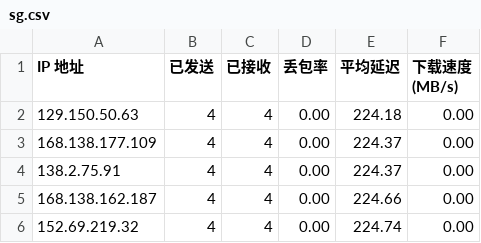
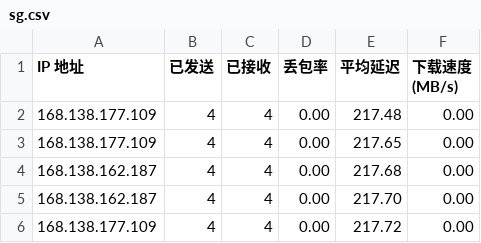
Before and after one commit to jmheqiao/CFCDN-Auto, a CSV file: CloudflareST/sg.csv, drawn as a sheet.

```diff
--- a/CloudflareST/sg.csv
+++ b/CloudflareST/sg.csv
@@ -1,6 +1,6 @@
 IP 地址,已发送,已接收,丢包率,平均延迟,下载速度 (MB/s)
-129.150.50.63,4,4,0.00,224.18,0.00
-168.138.177.109,4,4,0.00,224.37,0.00
-138.2.75.91,4,4,0.00,224.37,0.00
-168.138.162.187,4,4,0.00,224.66,0.00
-152.69.219.32,4,4,0.00,224.74,0.00
+168.138.177.109,4,4,0.00,217.48,0.00
+168.138.177.109,4,4,0.00,217.65,0.00
+168.138.162.187,4,4,0.00,217.68,0.00
+168.138.162.187,4,4,0.00,217.70,0.00
+168.138.177.109,4,4,0.00,217.72,0.00
```
Also changed, not shown: 1 other file.
